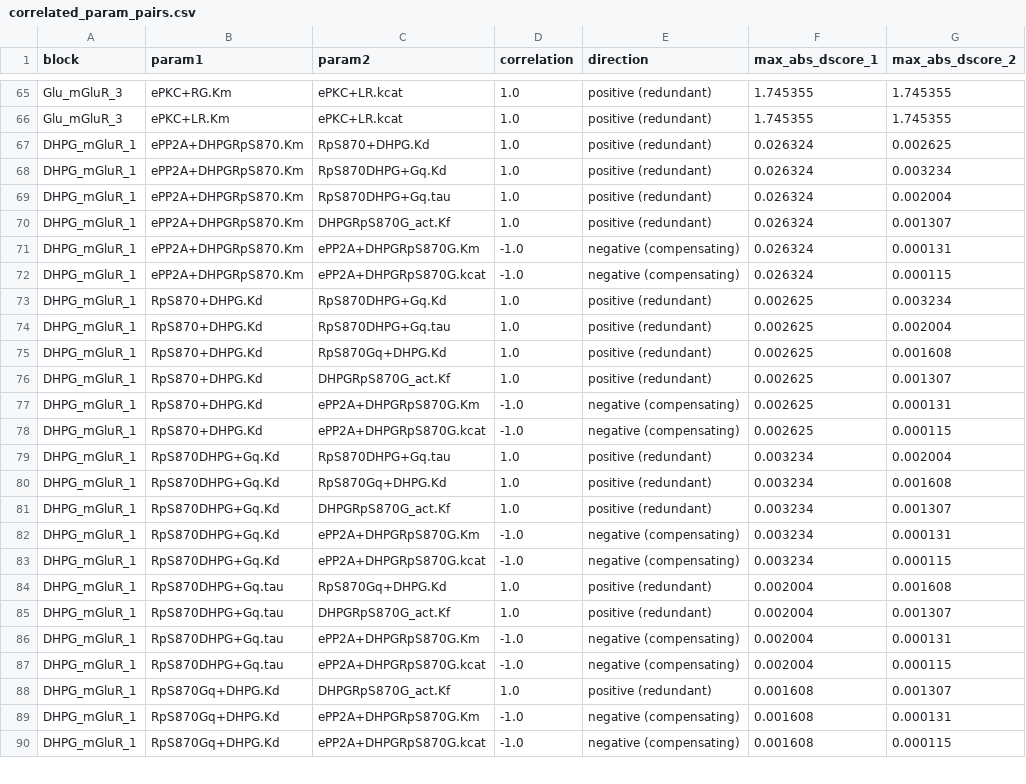
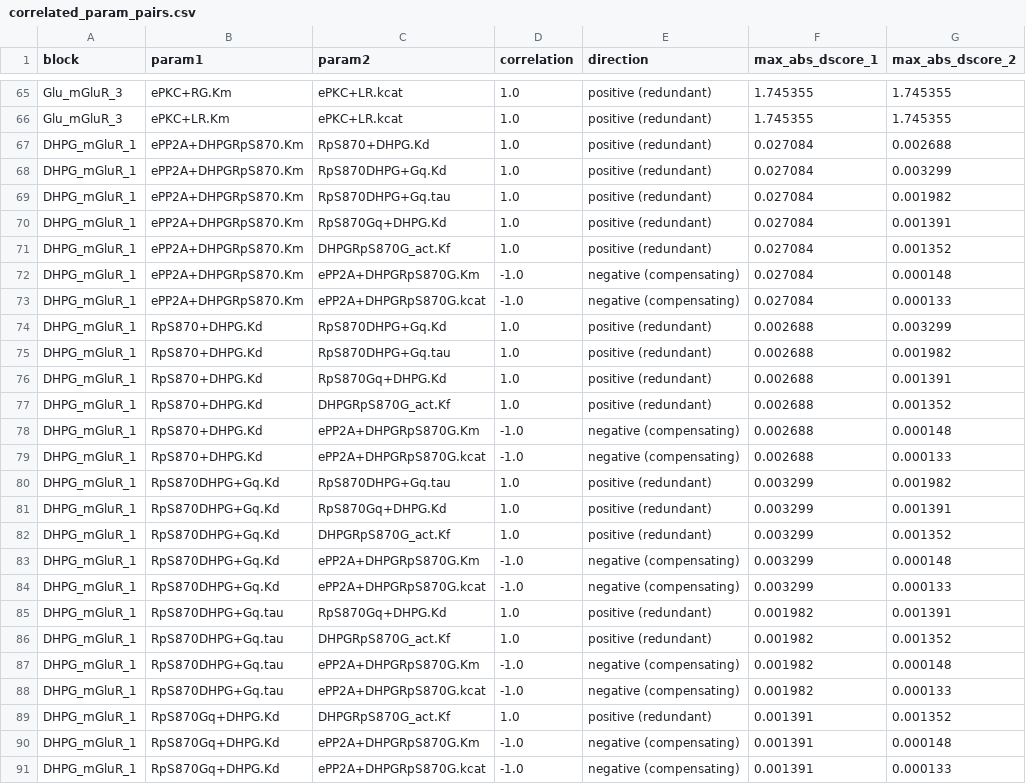
Before and after one commit to nishaann/hoss-pipeline, a CSV file: outputs/correlated_param_pairs.csv, drawn as a sheet; only a part is shown, gaps mark what is left out; the diff covers the shown part only.

```diff
--- a/outputs/correlated_param_pairs.csv
+++ b/outputs/correlated_param_pairs.csv
@@ -66,25 +66,26 @@ Glu_mGluR_3,ePKC+RG.Km,ePKC+LR.kcat,1.0,positive (redundant),1.745355,1.745355
 Glu_mGluR_3,ePKC+LR.Km,ePKC+LR.kcat,1.0,positive (redundant),1.745355,1.745355
-DHPG_mGluR_1,ePP2A+DHPGRpS870.Km,RpS870+DHPG.Kd,1.0,positive (redundant),0.026324,0.002625
-DHPG_mGluR_1,ePP2A+DHPGRpS870.Km,RpS870DHPG+Gq.Kd,1.0,positive (redundant),0.026324,0.003234
-DHPG_mGluR_1,ePP2A+DHPGRpS870.Km,RpS870DHPG+Gq.tau,1.0,positive (redundant),0.026324,0.002004
-DHPG_mGluR_1,ePP2A+DHPGRpS870.Km,DHPGRpS870G_act.Kf,1.0,positive (redundant),0.026324,0.001307
-DHPG_mGluR_1,ePP2A+DHPGRpS870.Km,ePP2A+DHPGRpS870G.Km,-1.0,negative (compensating),0.026324,0.000131
-DHPG_mGluR_1,ePP2A+DHPGRpS870.Km,ePP2A+DHPGRpS870G.kcat,-1.0,negative (compensating),0.026324,0.000115
-DHPG_mGluR_1,RpS870+DHPG.Kd,RpS870DHPG+Gq.Kd,1.0,positive (redundant),0.002625,0.003234
-DHPG_mGluR_1,RpS870+DHPG.Kd,RpS870DHPG+Gq.tau,1.0,positive (redundant),0.002625,0.002004
-DHPG_mGluR_1,RpS870+DHPG.Kd,RpS870Gq+DHPG.Kd,1.0,positive (redundant),0.002625,0.001608
-DHPG_mGluR_1,RpS870+DHPG.Kd,DHPGRpS870G_act.Kf,1.0,positive (redundant),0.002625,0.001307
-DHPG_mGluR_1,RpS870+DHPG.Kd,ePP2A+DHPGRpS870G.Km,-1.0,negative (compensating),0.002625,0.000131
-DHPG_mGluR_1,RpS870+DHPG.Kd,ePP2A+DHPGRpS870G.kcat,-1.0,negative (compensating),0.002625,0.000115
-DHPG_mGluR_1,RpS870DHPG+Gq.Kd,RpS870DHPG+Gq.tau,1.0,positive (redundant),0.003234,0.002004
-DHPG_mGluR_1,RpS870DHPG+Gq.Kd,RpS870Gq+DHPG.Kd,1.0,positive (redundant),0.003234,0.001608
-DHPG_mGluR_1,RpS870DHPG+Gq.Kd,DHPGRpS870G_act.Kf,1.0,positive (redundant),0.003234,0.001307
-DHPG_mGluR_1,RpS870DHPG+Gq.Kd,ePP2A+DHPGRpS870G.Km,-1.0,negative (compensating),0.003234,0.000131
-DHPG_mGluR_1,RpS870DHPG+Gq.Kd,ePP2A+DHPGRpS870G.kcat,-1.0,negative (compensating),0.003234,0.000115
-DHPG_mGluR_1,RpS870DHPG+Gq.tau,RpS870Gq+DHPG.Kd,1.0,positive (redundant),0.002004,0.001608
-DHPG_mGluR_1,RpS870DHPG+Gq.tau,DHPGRpS870G_act.Kf,1.0,positive (redundant),0.002004,0.001307
-DHPG_mGluR_1,RpS870DHPG+Gq.tau,ePP2A+DHPGRpS870G.Km,-1.0,negative (compensating),0.002004,0.000131
-DHPG_mGluR_1,RpS870DHPG+Gq.tau,ePP2A+DHPGRpS870G.kcat,-1.0,negative (compensating),0.002004,0.000115
-DHPG_mGluR_1,RpS870Gq+DHPG.Kd,DHPGRpS870G_act.Kf,1.0,positive (redundant),0.001608,0.001307
-DHPG_mGluR_1,RpS870Gq+DHPG.Kd,ePP2A+DHPGRpS870G.Km,-1.0,negative (compensating),0.001608,0.000131
-DHPG_mGluR_1,RpS870Gq+DHPG.Kd,ePP2A+DHPGRpS870G.kcat,-1.0,negative (compensating),0.001608,0.000115
+DHPG_mGluR_1,ePP2A+DHPGRpS870.Km,RpS870+DHPG.Kd,1.0,positive (redundant),0.027084,0.002688
+DHPG_mGluR_1,ePP2A+DHPGRpS870.Km,RpS870DHPG+Gq.Kd,1.0,positive (redundant),0.027084,0.003299
+DHPG_mGluR_1,ePP2A+DHPGRpS870.Km,RpS870DHPG+Gq.tau,1.0,positive (redundant),0.027084,0.001982
+DHPG_mGluR_1,ePP2A+DHPGRpS870.Km,RpS870Gq+DHPG.Kd,1.0,positive (redundant),0.027084,0.001391
+DHPG_mGluR_1,ePP2A+DHPGRpS870.Km,DHPGRpS870G_act.Kf,1.0,positive (redundant),0.027084,0.001352
+DHPG_mGluR_1,ePP2A+DHPGRpS870.Km,ePP2A+DHPGRpS870G.Km,-1.0,negative (compensating),0.027084,0.000148
+DHPG_mGluR_1,ePP2A+DHPGRpS870.Km,ePP2A+DHPGRpS870G.kcat,-1.0,negative (compensating),0.027084,0.000133
+DHPG_mGluR_1,RpS870+DHPG.Kd,RpS870DHPG+Gq.Kd,1.0,positive (redundant),0.002688,0.003299
+DHPG_mGluR_1,RpS870+DHPG.Kd,RpS870DHPG+Gq.tau,1.0,positive (redundant),0.002688,0.001982
+DHPG_mGluR_1,RpS870+DHPG.Kd,RpS870Gq+DHPG.Kd,1.0,positive (redundant),0.002688,0.001391
+DHPG_mGluR_1,RpS870+DHPG.Kd,DHPGRpS870G_act.Kf,1.0,positive (redundant),0.002688,0.001352
+DHPG_mGluR_1,RpS870+DHPG.Kd,ePP2A+DHPGRpS870G.Km,-1.0,negative (compensating),0.002688,0.000148
+DHPG_mGluR_1,RpS870+DHPG.Kd,ePP2A+DHPGRpS870G.kcat,-1.0,negative (compensating),0.002688,0.000133
+DHPG_mGluR_1,RpS870DHPG+Gq.Kd,RpS870DHPG+Gq.tau,1.0,positive (redundant),0.003299,0.001982
+DHPG_mGluR_1,RpS870DHPG+Gq.Kd,RpS870Gq+DHPG.Kd,1.0,positive (redundant),0.003299,0.001391
+DHPG_mGluR_1,RpS870DHPG+Gq.Kd,DHPGRpS870G_act.Kf,1.0,positive (redundant),0.003299,0.001352
+DHPG_mGluR_1,RpS870DHPG+Gq.Kd,ePP2A+DHPGRpS870G.Km,-1.0,negative (compensating),0.003299,0.000148
+DHPG_mGluR_1,RpS870DHPG+Gq.Kd,ePP2A+DHPGRpS870G.kcat,-1.0,negative (compensating),0.003299,0.000133
+DHPG_mGluR_1,RpS870DHPG+Gq.tau,RpS870Gq+DHPG.Kd,1.0,positive (redundant),0.001982,0.001391
+DHPG_mGluR_1,RpS870DHPG+Gq.tau,DHPGRpS870G_act.Kf,1.0,positive (redundant),0.001982,0.001352
+DHPG_mGluR_1,RpS870DHPG+Gq.tau,ePP2A+DHPGRpS870G.Km,-1.0,negative (compensating),0.001982,0.000148
+DHPG_mGluR_1,RpS870DHPG+Gq.tau,ePP2A+DHPGRpS870G.kcat,-1.0,negative (compensating),0.001982,0.000133
+DHPG_mGluR_1,RpS870Gq+DHPG.Kd,DHPGRpS870G_act.Kf,1.0,positive (redundant),0.001391,0.001352
+DHPG_mGluR_1,RpS870Gq+DHPG.Kd,ePP2A+DHPGRpS870G.Km,-1.0,negative (compensating),0.001391,0.000148
+DHPG_mGluR_1,RpS870Gq+DHPG.Kd,ePP2A+DHPGRpS870G.kcat,-1.0,negative (compensating),0.001391,0.000133
```
Also changed, not shown: 6 added rows, 7 removed rows and 28 edited cells elsewhere in this file, outputs/param_sensitivity_ranges.csv, 6 other files.
